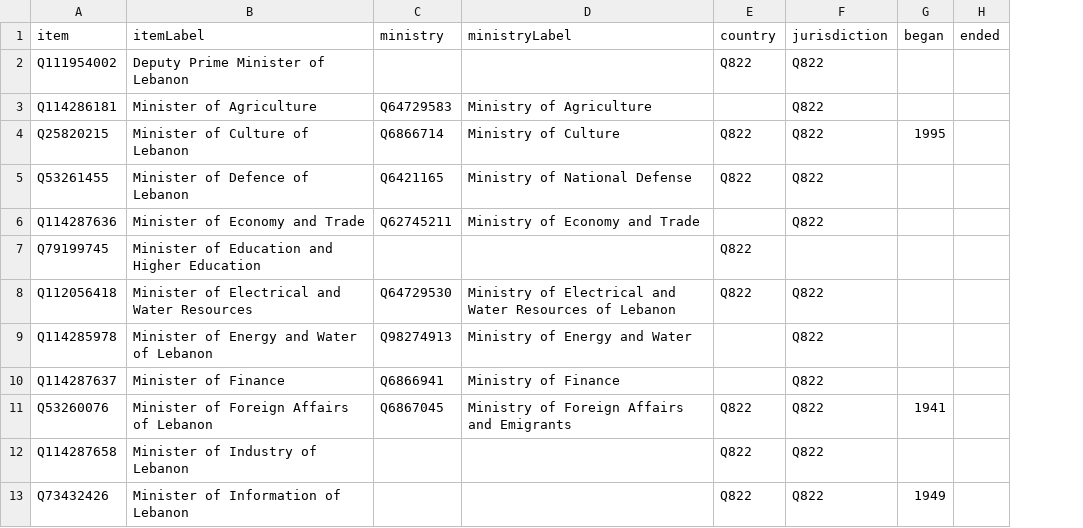
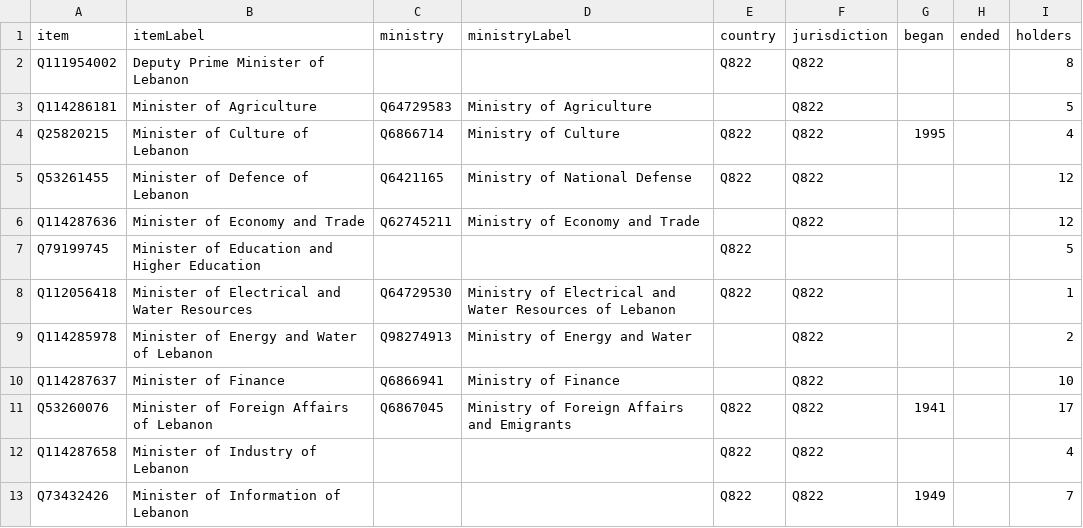
Before and after one commit to every-politician-scrapers/lebanon, a CSV file: wikidata/results/cabinet-positions.csv, drawn as a sheet; only a part is shown; the diff names each change by its address in the sheet, - before the commit and + after, or states it on an @@ line.

Commit message:
add holder count to cabinet-positions SPARQL

```diff
--- a/wikidata/results/cabinet-positions.csv
+++ b/wikidata/results/cabinet-positions.csv
+column I (holders), rows 2-13: 8 | 5 | 4 | 12 | 12 | 5 | 1 | 2 | 10 | 17 | 4 | 7
```
Also changed, not shown: 1 other file.
